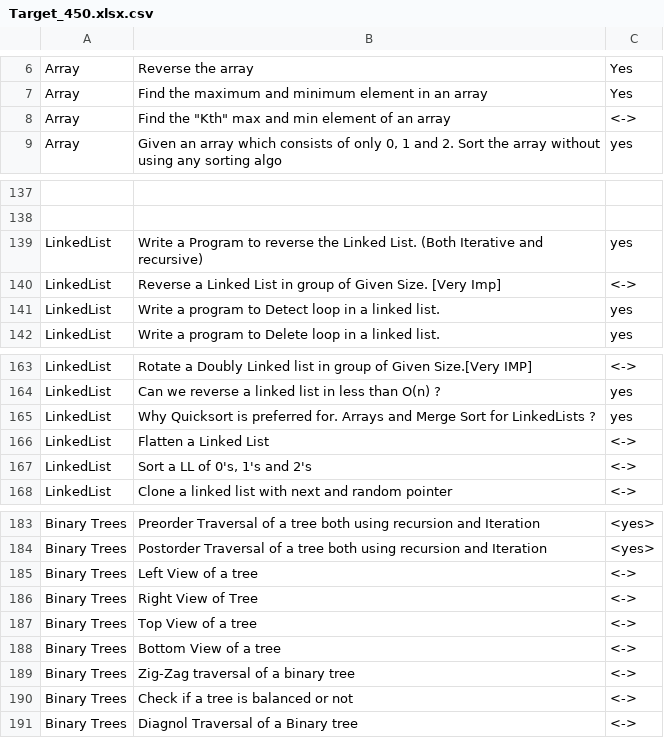
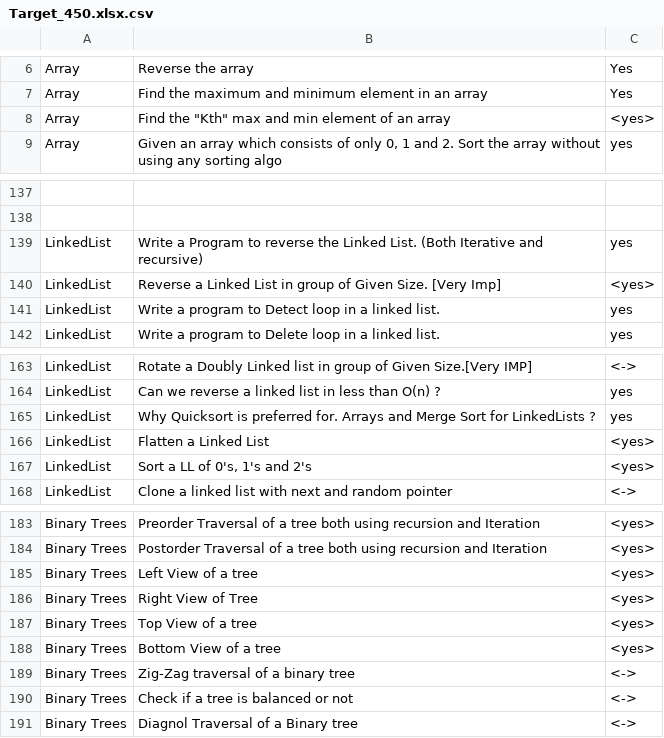
Before and after one commit to shashwatnayak/Codeforces, a CSV file: interviews/Target_450.xlsx.csv, drawn as a sheet; only a part is shown, gaps mark what is left out; the diff names each change by its address in the sheet, - before the commit and + after, or states it on an @@ line.

Commit message:
Target problems updated

```diff
--- a/interviews/Target_450.xlsx.csv
+++ b/interviews/Target_450.xlsx.csv
-C8: <->
+C8: <yes>
-C140: <->
+C140: <yes>
-C166:C167: <->
+C166:C167: <yes>
-C185:C188: <->
+C185:C188: <yes>
```
